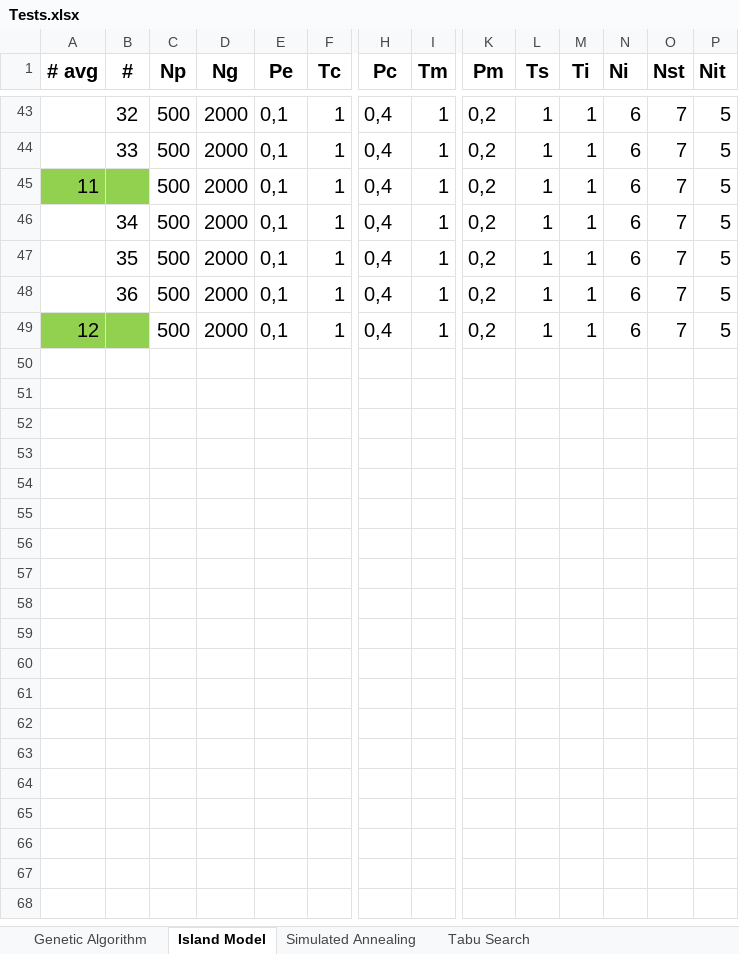
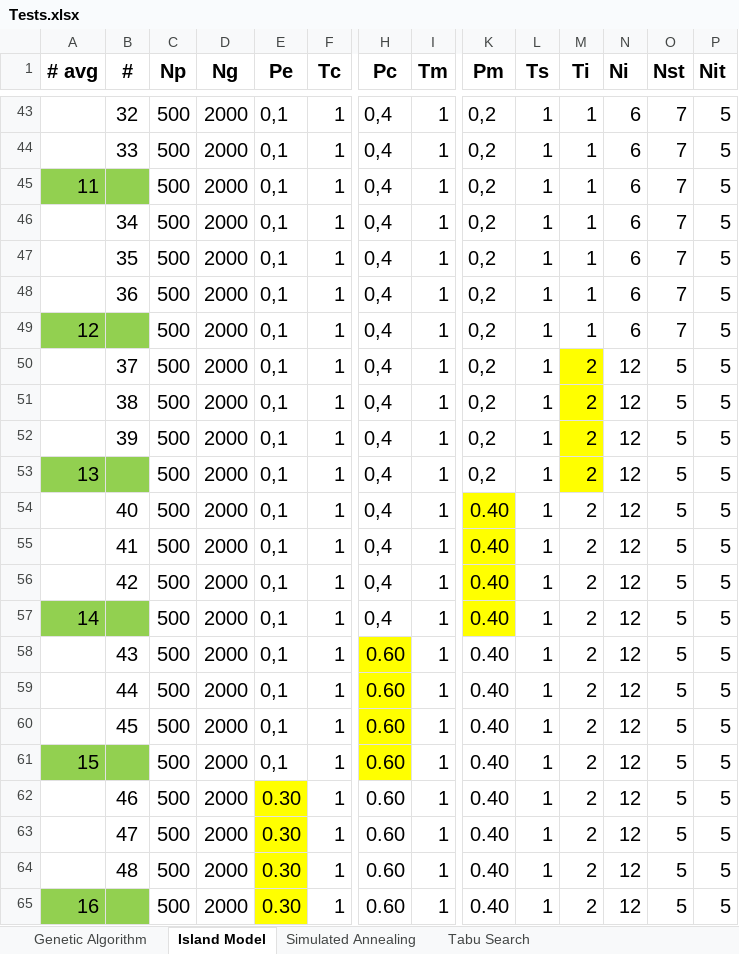
Before and after one commit to kirillmedvedev13/NUZPprojectSchedule, an Excel workbook: server/resource/Tests.xlsx, sheet Island Model, drawn as a sheet; only a part is shown, gaps mark what is left out; values as stored, in another font and other column widths than the file's, no borders; rows hold the shown columns only; the diff names each change by its address in the sheet, - before the commit and + after, or states it on an @@ line.

```diff
--- a/server/resource/Tests.xlsx (sheet Island Model)
+++ b/server/resource/Tests.xlsx (sheet Island Model)
+row 50:  | 37 | 500 | 2000 | 0,1 | 1 | 0,4 | 1 | 0,2 | 1 | 2 | 12 | 5 | 5
+row 51:  | 38 | 500 | 2000 | 0,1 | 1 | 0,4 | 1 | 0,2 | 1 | 2 | 12 | 5 | 5
+row 52:  | 39 | 500 | 2000 | 0,1 | 1 | 0,4 | 1 | 0,2 | 1 | 2 | 12 | 5 | 5
+row 53: 13 |  | 500 | 2000 | 0,1 | 1 | 0,4 | 1 | 0,2 | 1 | 2 | 12 | 5 | 5
+row 54:  | 40 | 500 | 2000 | 0,1 | 1 | 0,4 | 1 | 0.40 | 1 | 2 | 12 | 5 | 5
+row 55:  | 41 | 500 | 2000 | 0,1 | 1 | 0,4 | 1 | 0.40 | 1 | 2 | 12 | 5 | 5
+row 56:  | 42 | 500 | 2000 | 0,1 | 1 | 0,4 | 1 | 0.40 | 1 | 2 | 12 | 5 | 5
+row 57: 14 |  | 500 | 2000 | 0,1 | 1 | 0,4 | 1 | 0.40 | 1 | 2 | 12 | 5 | 5
+row 58:  | 43 | 500 | 2000 | 0,1 | 1 | 0.60 | 1 | 0.40 | 1 | 2 | 12 | 5 | 5
+row 59:  | 44 | 500 | 2000 | 0,1 | 1 | 0.60 | 1 | 0.40 | 1 | 2 | 12 | 5 | 5
+row 60:  | 45 | 500 | 2000 | 0,1 | 1 | 0.60 | 1 | 0.40 | 1 | 2 | 12 | 5 | 5
+row 61: 15 |  | 500 | 2000 | 0,1 | 1 | 0.60 | 1 | 0.40 | 1 | 2 | 12 | 5 | 5
+row 62:  | 46 | 500 | 2000 | 0.30 | 1 | 0.60 | 1 | 0.40 | 1 | 2 | 12 | 5 | 5
+row 63:  | 47 | 500 | 2000 | 0.30 | 1 | 0.60 | 1 | 0.40 | 1 | 2 | 12 | 5 | 5
+row 64:  | 48 | 500 | 2000 | 0.30 | 1 | 0.60 | 1 | 0.40 | 1 | 2 | 12 | 5 | 5
+row 65: 16 |  | 500 | 2000 | 0.30 | 1 | 0.60 | 1 | 0.40 | 1 | 2 | 12 | 5 | 5
```
Also changed, not shown: 2 other files.
